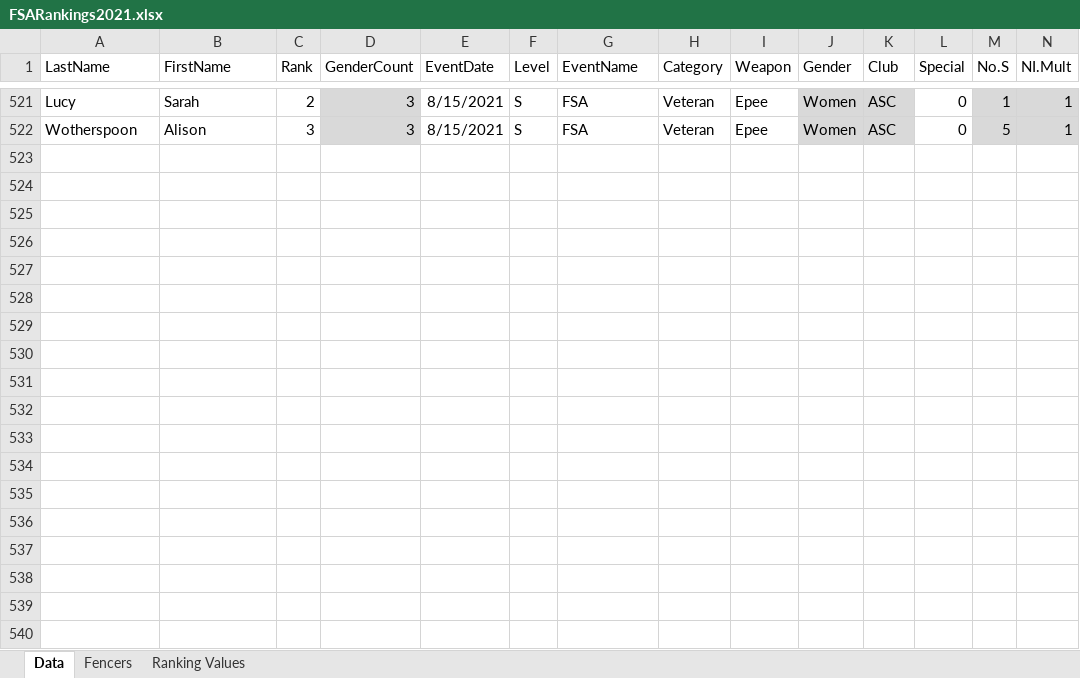
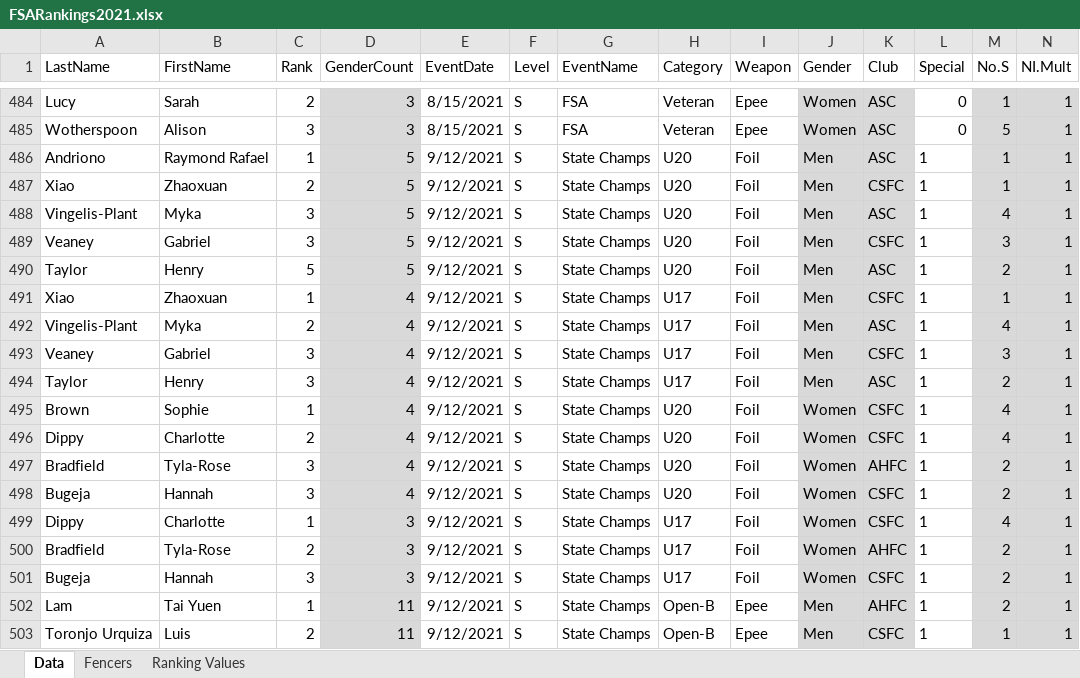
Before and after one commit to stuartmarshall87/FencingSAResults2, an Excel workbook: 2021/FSARankings2021.xlsx, sheet Data, drawn as a sheet; only a part is shown, gaps mark what is left out; values as stored, in another font and other column widths than the file's, no borders; table styles not drawn; rows hold the shown columns only; the diff covers the shown part only; the diff names each change by its address in the sheet, - before the commit and + after, or states it on an @@ line.

Commit message:
Ranking for 20210912

```diff
--- a/2021/FSARankings2021.xlsx (sheet Data)
+++ b/2021/FSARankings2021.xlsx (sheet Data)
+row 486: Andriono | Raymond Rafael | 1 | 5 | 9/12/2021 | S | State Champs | U20 | Foil | Men | ASC | 1 | 1 | 1
+row 487: Xiao | Zhaoxuan | 2 | 5 | 9/12/2021 | S | State Champs | U20 | Foil | Men | CSFC | 1 | 1 | 1
+row 488: Vingelis-Plant | Myka | 3 | 5 | 9/12/2021 | S | State Champs | U20 | Foil | Men | ASC | 1 | 4 | 1
+row 489: Veaney | Gabriel | 3 | 5 | 9/12/2021 | S | State Champs | U20 | Foil | Men | CSFC | 1 | 3 | 1
+row 490: Taylor | Henry | 5 | 5 | 9/12/2021 | S | State Champs | U20 | Foil | Men | ASC | 1 | 2 | 1
+row 491: Xiao | Zhaoxuan | 1 | 4 | 9/12/2021 | S | State Champs | U17 | Foil | Men | CSFC | 1 | 1 | 1
+row 492: Vingelis-Plant | Myka | 2 | 4 | 9/12/2021 | S | State Champs | U17 | Foil | Men | ASC | 1 | 4 | 1
+row 493: Veaney | Gabriel | 3 | 4 | 9/12/2021 | S | State Champs | U17 | Foil | Men | CSFC | 1 | 3 | 1
+row 494: Taylor | Henry | 3 | 4 | 9/12/2021 | S | State Champs | U17 | Foil | Men | ASC | 1 | 2 | 1
+row 495: Brown | Sophie | 1 | 4 | 9/12/2021 | S | State Champs | U20 | Foil | Women | CSFC | 1 | 4 | 1
+row 496: Dippy | Charlotte | 2 | 4 | 9/12/2021 | S | State Champs | U20 | Foil | Women | CSFC | 1 | 4 | 1
+row 497: Bradfield | Tyla-Rose | 3 | 4 | 9/12/2021 | S | State Champs | U20 | Foil | Women | AHFC | 1 | 2 | 1
+row 498: Bugeja | Hannah | 3 | 4 | 9/12/2021 | S | State Champs | U20 | Foil | Women | CSFC | 1 | 2 | 1
+row 499: Dippy | Charlotte | 1 | 3 | 9/12/2021 | S | State Champs | U17 | Foil | Women | CSFC | 1 | 4 | 1
+row 500: Bradfield | Tyla-Rose | 2 | 3 | 9/12/2021 | S | State Champs | U17 | Foil | Women | AHFC | 1 | 2 | 1
+row 501: Bugeja | Hannah | 3 | 3 | 9/12/2021 | S | State Champs | U17 | Foil | Women | CSFC | 1 | 2 | 1
+row 502: Lam | Tai Yuen | 1 | 11 | 9/12/2021 | S | State Champs | Open-B | Epee | Men | AHFC | 1 | 2 | 1
+row 503: Toronjo Urquiza | Luis | 2 | 11 | 9/12/2021 | S | State Champs | Open-B | Epee | Men | CSFC | 1 | 1 | 1
```
Also changed, not shown: 41 added rows, 37 removed rows and 135 edited cells elsewhere in this sheet, sheet Fencers, formulas that keep their value, 1 other file.
